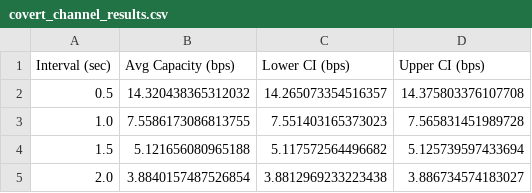
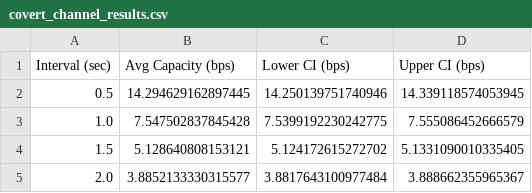
Before and after one commit to Alperemrehas/middlebox, a CSV file: TPPhase2_results/covert_channel_results.csv, drawn as a sheet.

Commit message:
tpphase4 implementation

```diff
--- a/TPPhase2_results/covert_channel_results.csv
+++ b/TPPhase2_results/covert_channel_results.csv
@@ -1,5 +1,5 @@
 Interval (sec),Avg Capacity (bps),Lower CI (bps),Upper CI (bps)
-0.5,14.320438365312032,14.265073354516357,14.375803376107708
-1.0,7.5586173086813755,7.551403165373023,7.565831451989728
-1.5,5.121656080965188,5.117572564496682,5.125739597433694
-2.0,3.8840157487526854,3.8812969233223438,3.886734574183027
+0.5,14.294629162897445,14.250139751740946,14.339118574053945
+1.0,7.547502837845428,7.5399192230242775,7.555086452666579
+1.5,5.128640808153121,5.124172615272702,5.1331090010335405
+2.0,3.8852133330315577,3.8817643100977484,3.888662355965367
```
Also changed, not shown: 47 other files.
